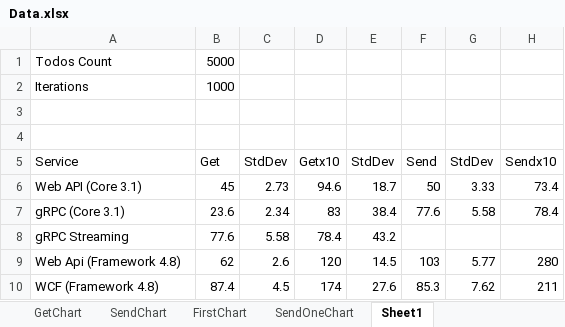
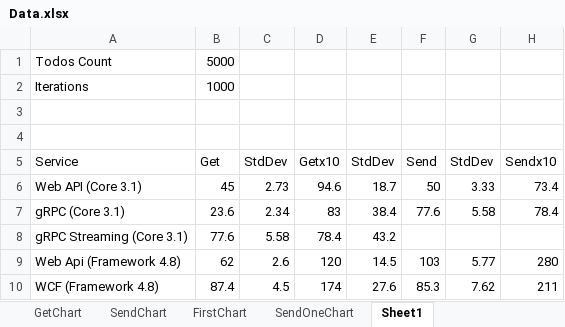
Before and after one commit to DaneVinson/StupidTodo, an Excel workbook: service-compare-data/Data.xlsx, sheet Sheet1, drawn as a sheet; only a part is shown; values as stored, in another font and other column widths than the file's, no borders; charts and pictures not drawn; the diff names each change by its address in the sheet, - before the commit and + after, or states it on an @@ line.

Commit message:
Excel file changes

```diff
--- a/service-compare-data/Data.xlsx (sheet Sheet1)
+++ b/service-compare-data/Data.xlsx (sheet Sheet1)
-A8: gRPC Streaming
+A8: gRPC Streaming (Core 3.1)
```
Also changed, not shown: charts or pictures.
